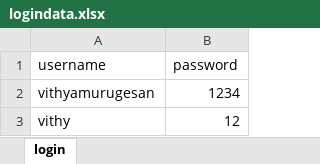
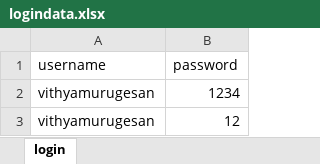
Before and after one commit to Vithyamurugesan/Python-Selenium, an Excel workbook: PYTEST DATADRIVEN USING EXCEL/ExcelFiles/logindata.xlsx, sheet login, drawn as a sheet; values as stored, in another font and other column widths than the file's, no borders; the diff names each change by its address in the sheet, - before the commit and + after, or states it on an @@ line.

```diff
--- a/PYTEST DATADRIVEN USING EXCEL/ExcelFiles/logindata.xlsx (sheet login)
+++ b/PYTEST DATADRIVEN USING EXCEL/ExcelFiles/logindata.xlsx (sheet login)
-A3 (username): vithy
+A3 (username): vithyamurugesan
```
Also changed, not shown: 2 other files.
